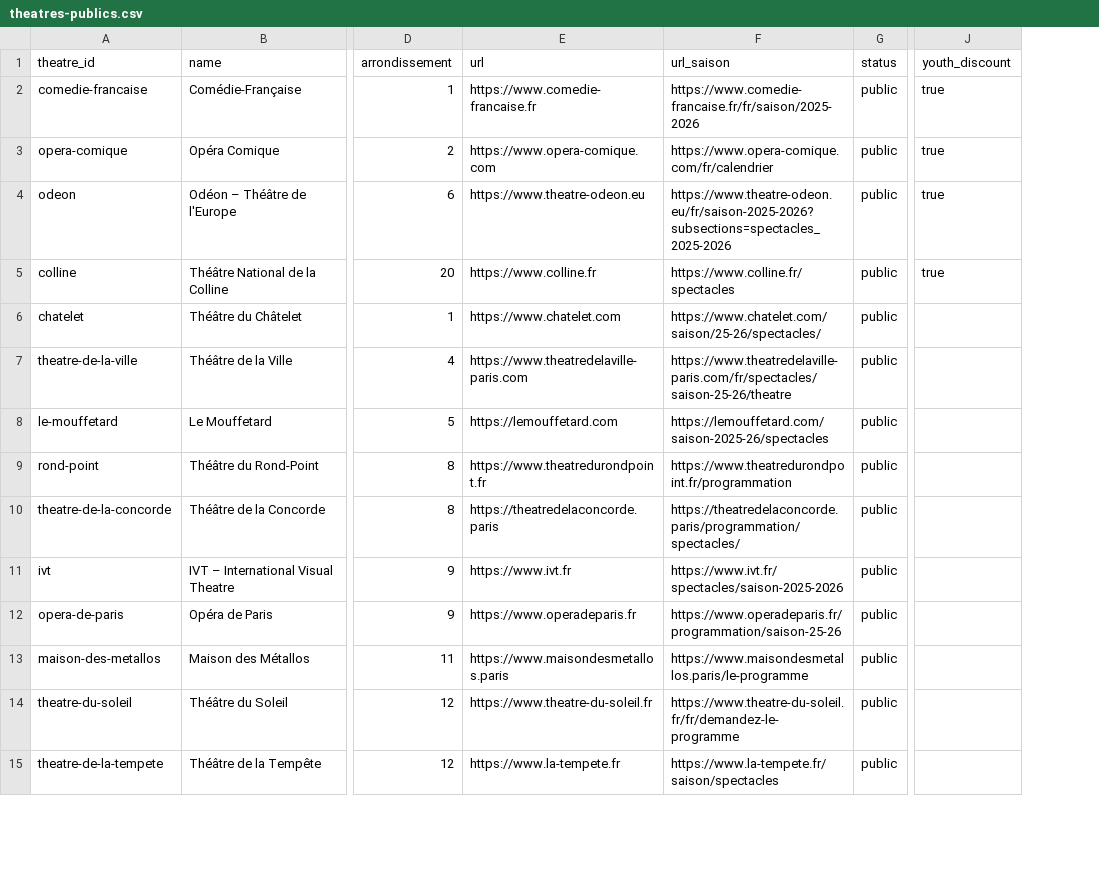
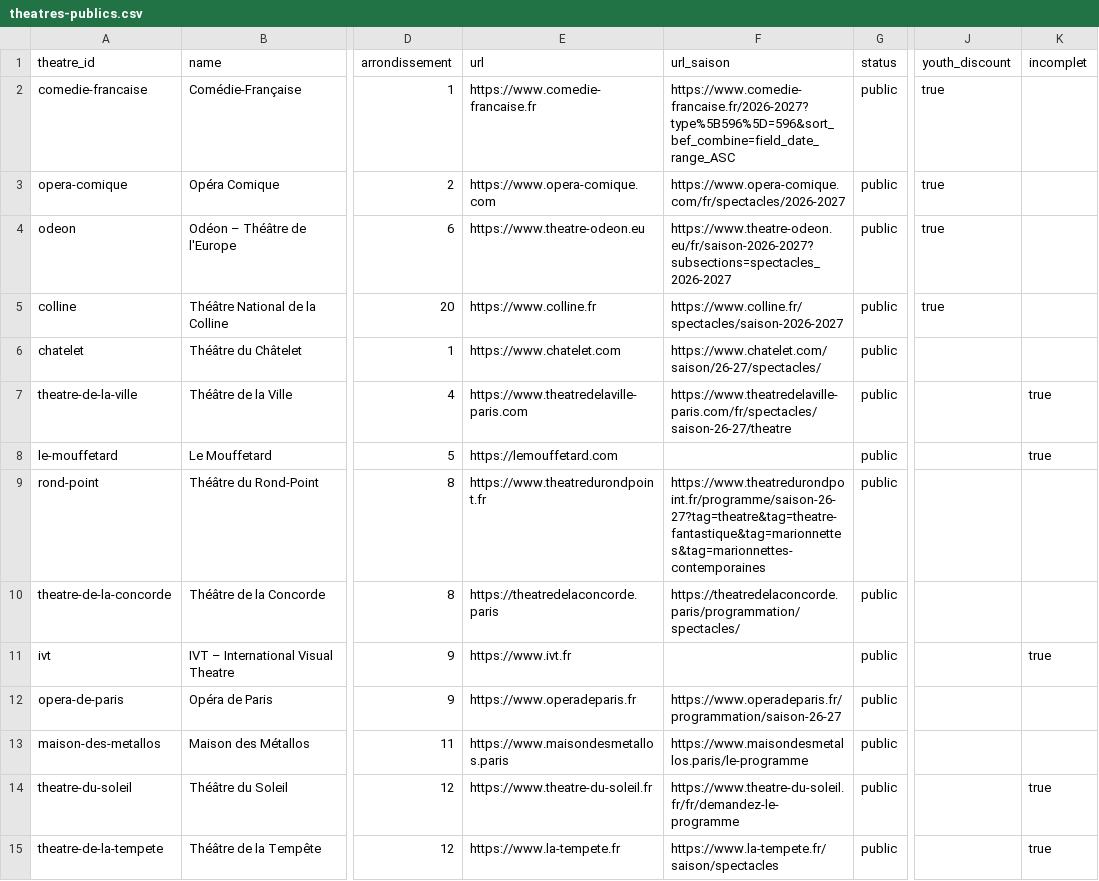
Before and after one commit to axelverrier/programmedestheatres, a CSV file: data/theatres-publics.csv, drawn as a sheet; only a part is shown, gaps mark what is left out; the diff covers the shown part only; the diff names each change by its address in the sheet, - before the commit and + after, or states it on an @@ line.

```diff
--- a/data/theatres-publics.csv
+++ b/data/theatres-publics.csv
+column K (incomplet), rows 7-15: true | true |  |  | true |  |  | true | true
-F2 (url_saison): https://www.comedie-francaise.fr/fr/saison/2025-2026
+F2 (url_saison): https://www.comedie-francaise.fr/2026-2027?type%5B596%5D=596&sort_bef_combine=field_date_range_ASC
-F3 (url_saison): https://www.opera-comique.com/fr/calendrier
+F3 (url_saison): https://www.opera-comique.com/fr/spectacles/2026-2027
-F4 (url_saison): https://www.theatre-odeon.eu/fr/saison-2025-2026?subsections=spectacles_2025-2026
+F4 (url_saison): https://www.theatre-odeon.eu/fr/saison-2026-2027?subsections=spectacles_2026-2027
-F5 (url_saison): https://www.colline.fr/spectacles
+F5 (url_saison): https://www.colline.fr/spectacles/saison-2026-2027
-F6 (url_saison): https://www.chatelet.com/saison/25-26/spectacles/
+F6 (url_saison): https://www.chatelet.com/saison/26-27/spectacles/
-F7 (url_saison): https://www.theatredelaville-paris.com/fr/spectacles/saison-25-26/theatre
+F7 (url_saison): https://www.theatredelaville-paris.com/fr/spectacles/saison-26-27/theatre
-F8 (url_saison): https://lemouffetard.com/saison-2025-26/spectacles
+F8 (url_saison): (empty)
-F9 (url_saison): https://www.theatredurondpoint.fr/programmation
+F9 (url_saison): https://www.theatredurondpoint.fr/programme/saison-26-27?tag=theatre&tag=theatre-fantastique&tag=marionnettes&tag=marionnettes-contemporaines
-F11 (url_saison): https://www.ivt.fr/spectacles/saison-2025-2026
+F11 (url_saison): (empty)
-F12 (url_saison): https://www.operadeparis.fr/programmation/saison-25-26
+F12 (url_saison): https://www.operadeparis.fr/programmation/saison-26-27
```
Also changed, not shown: 4 added rows and 6 edited cells elsewhere in this file, 7 other files.
